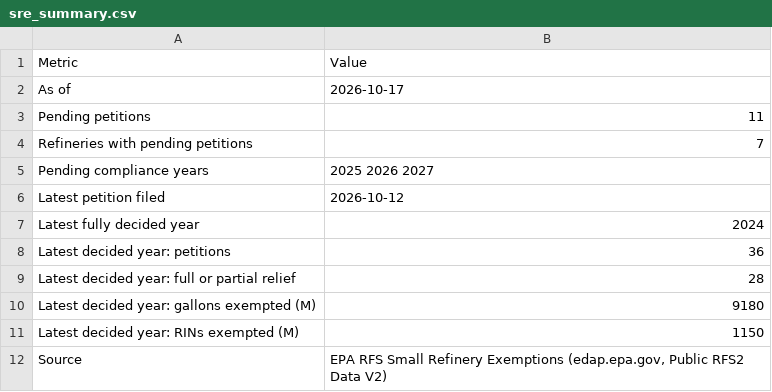
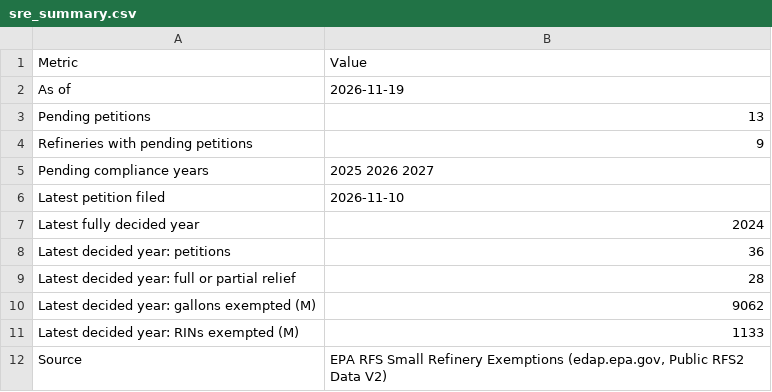
Before and after one commit to hruck/growthenergy-dashboard-data, a CSV file: rins/sre_summary.csv, drawn as a sheet.

```diff
--- a/rins/sre_summary.csv
+++ b/rins/sre_summary.csv
@@ -1,7 +1,7 @@
 Metric,Value
-As of,2026-10-17
-Pending petitions,11
-Refineries with pending petitions,7
+As of,2026-11-19
+Pending petitions,13
+Refineries with pending petitions,9
 Pending compliance years,2025 2026 2027
-Latest petition filed,2026-10-12
+Latest petition filed,2026-11-10
 Latest fully decided year,2024
@@ -9,4 +9,4 @@ Latest decided year: petitions,36
 Latest decided year: full or partial relief,28
-Latest decided year: gallons exempted (M),9180
-Latest decided year: RINs exempted (M),1150
+Latest decided year: gallons exempted (M),9062
+Latest decided year: RINs exempted (M),1133
 Source,"EPA RFS Small Refinery Exemptions (edap.epa.gov, Public RFS2 Data V2)"
```
Also changed, not shown: rins/sre_by_year.csv, rins/sre_petitions.csv.
